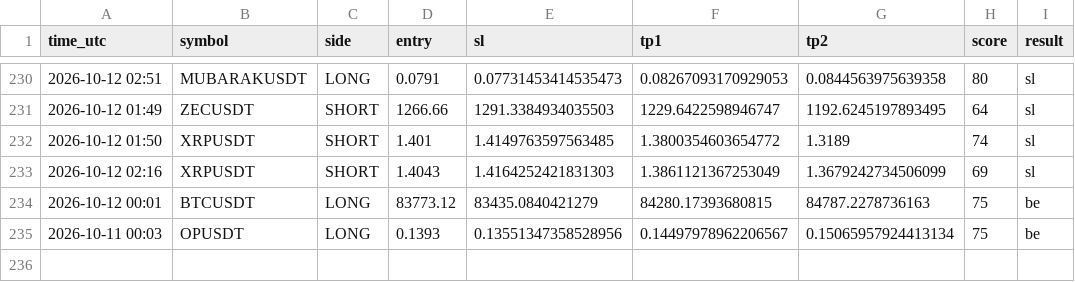
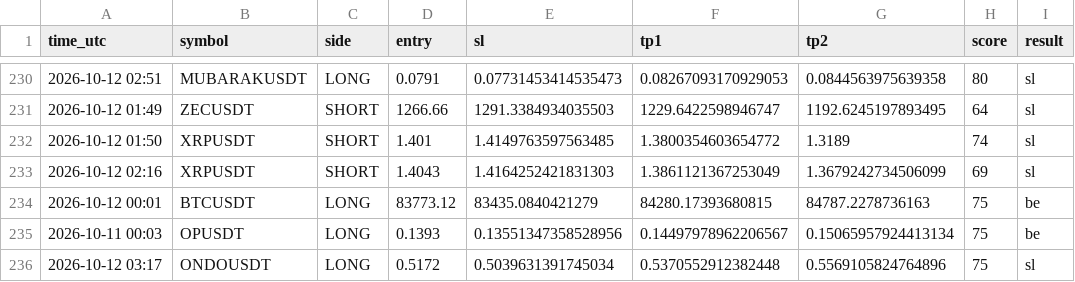
Before and after one commit to earnmoneyeasly/signal-bot, a CSV file: signals_log.csv, drawn as a sheet; only a part is shown, gaps mark what is left out.

```diff
--- a/signals_log.csv
+++ b/signals_log.csv
@@ -235 +235,2 @@ time_utc,symbol,side,entry,sl,tp1,tp2,score,result
 2026-10-11 00:03,OPUSDT,LONG,0.1393,0.13551347358528956,0.14497978962206567,0.15065957924413134,75,be
+2026-10-12 03:17,ONDOUSDT,LONG,0.5172,0.5039631391745034,0.5370552912382448,0.5569105824764896,75,sl
```
Also changed, not shown: 2 other files.
